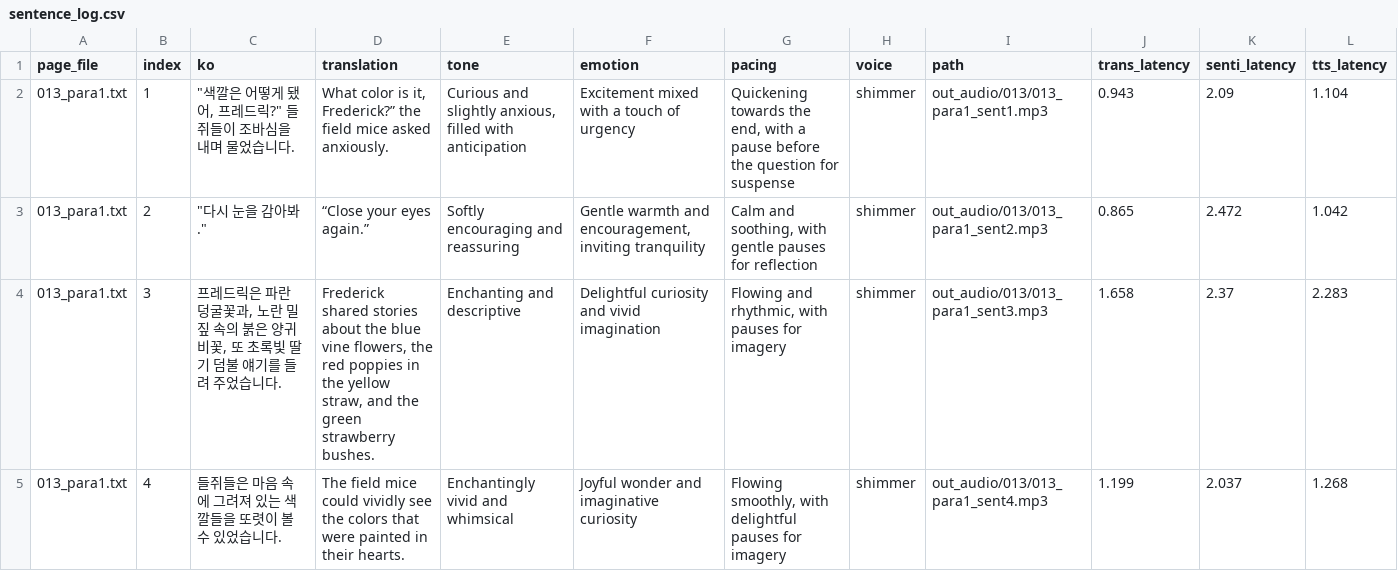
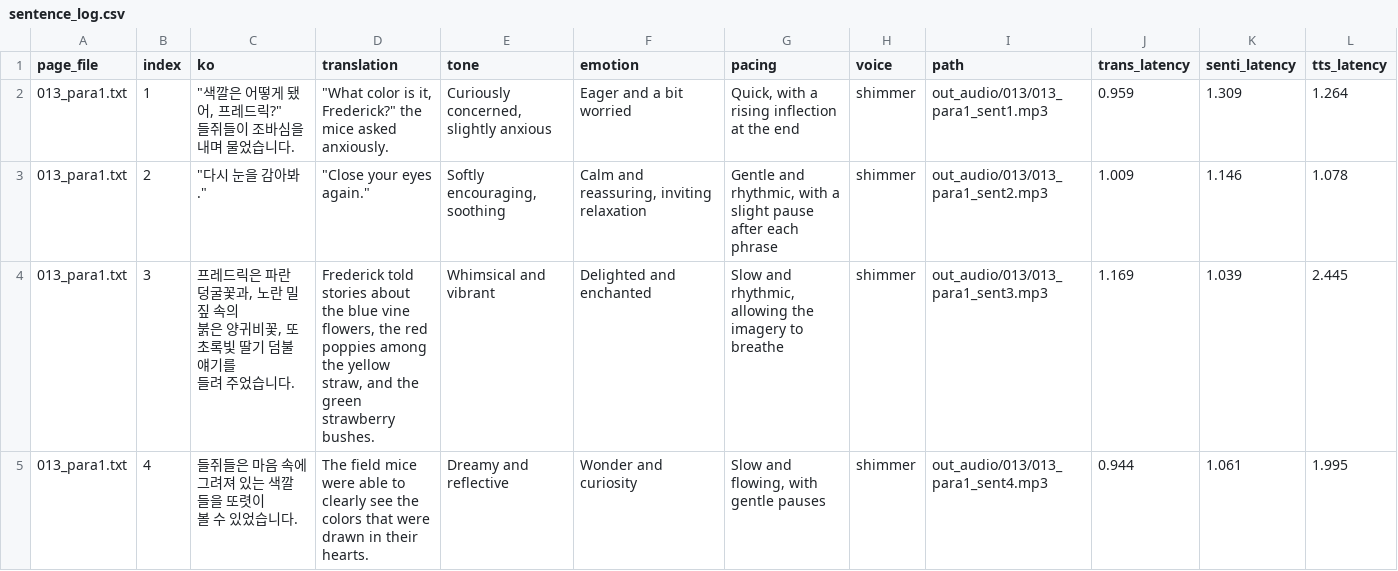
Before and after one commit to snuhcs-course/swpp-2025-project-team-09, a CSV file: log/013/sentence_log.csv, drawn as a sheet.

```diff
--- a/log/013/sentence_log.csv
+++ b/log/013/sentence_log.csv
@@ -1,5 +1,10 @@
 page_file,index,ko,translation,tone,emotion,pacing,voice,path,trans_latency,senti_latency,tts_latency
-013_para1.txt,1,"""색깔은 어떻게 됐어, 프레드릭?"" 들쥐들이 조바심을 내며 물었습니다.","What color is it, Frederick?” the field mice asked anxiously.","Curious and slightly anxious, filled with anticipation",Excitement mixed with a touch of urgency,"Quickening towards the end, with a pause before the question for suspense",shimmer,out_audio/013/013_para1_sent1.mp3,0.943,2.09,1.104
-013_para1.txt,2,"""다시 눈을 감아봐.""",“Close your eyes again.”,Softly encouraging and reassuring,"Gentle warmth and encouragement, inviting tranquility","Calm and soothing, with gentle pauses for reflection",shimmer,out_audio/013/013_para1_sent2.mp3,0.865,2.472,1.042
-013_para1.txt,3,"프레드릭은 파란 덩굴꽃과, 노란 밀짚 속의 붉은 양귀비꽃, 또 초록빛 딸기 덤불 얘기를 들려 주었습니다.","Frederick shared stories about the blue vine flowers, the red poppies in the yellow straw, and the green strawberry bushes.",Enchanting and descriptive,Delightful curiosity and vivid imagination,"Flowing and rhythmic, with pauses for imagery",shimmer,out_audio/013/013_para1_sent3.mp3,1.658,2.37,2.283
-013_para1.txt,4,들쥐들은 마음 속에 그려져 있는 색깔들을 또렷이 볼 수 있었습니다.,The field mice could vividly see the colors that were painted in their hearts.,Enchantingly vivid and whimsical,Joyful wonder and imaginative curiosity,"Flowing smoothly, with delightful pauses for imagery",shimmer,out_audio/013/013_para1_sent4.mp3,1.199,2.037,1.268
+013_para1.txt,1,"""색깔은 어떻게 됐어, 프레드릭?""
+들쥐들이 조바심을 내며 물었습니다.","""What color is it, Frederick?"" the mice asked anxiously.","Curiously concerned, slightly anxious",Eager and a bit worried,"Quick, with a rising inflection at the end",shimmer,out_audio/013/013_para1_sent1.mp3,0.959,1.309,1.264
+013_para1.txt,2,"""다시 눈을 감아봐.""","""Close your eyes again.""","Softly encouraging, soothing","Calm and reassuring, inviting relaxation","Gentle and rhythmic, with a slight pause after each phrase",shimmer,out_audio/013/013_para1_sent2.mp3,1.009,1.146,1.078
+013_para1.txt,3,"프레드릭은 파란 덩굴꽃과, 노란 밀짚 속의
+붉은 양귀비꽃, 또 초록빛 딸기 덤불 얘기를
+들려 주었습니다.","Frederick told stories about the blue vine flowers, the red poppies among the yellow straw, and the green strawberry bushes.",Whimsical and vibrant,Delighted and enchanted,"Slow and rhythmic, allowing the imagery to breathe",shimmer,out_audio/013/013_para1_sent3.mp3,1.169,1.039,2.445
+013_para1.txt,4,"들쥐들은 마음 속에
+그려져 있는 색깔들을 또렷이
+볼 수 있었습니다.",The field mice were able to clearly see the colors that were drawn in their hearts.,Dreamy and reflective,Wonder and curiosity,"Slow and flowing, with gentle pauses",shimmer,out_audio/013/013_para1_sent4.mp3,0.944,1.061,1.995
```
Also changed, not shown: log/004/sentence_log.csv, log/005/sentence_log.csv, 41 other files.
